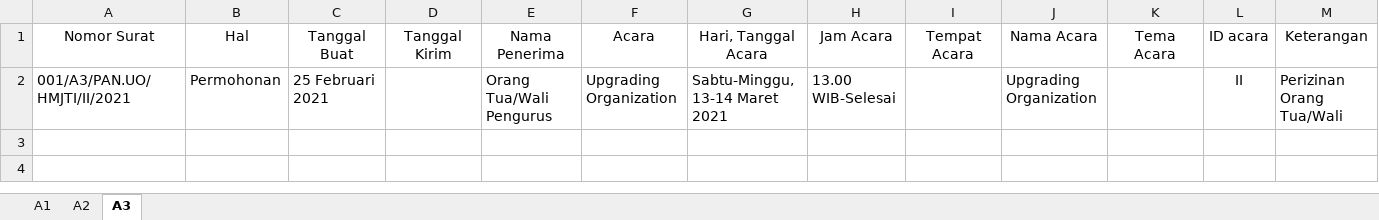
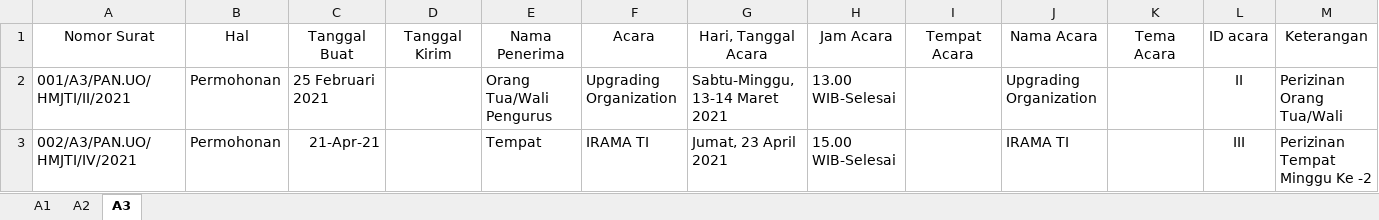
Before and after one commit to InformatikaUpb/2021, an Excel workbook: Administrasi/Surat Keluar Panitia.xlsx, sheet A3, drawn as a sheet; values as stored, in another font and other column widths than the file's, no borders; the diff names each change by its address in the sheet, - before the commit and + after, or states it on an @@ line.

Commit message:
Puncak IRAMA TI

```diff
--- a/Administrasi/Surat Keluar Panitia.xlsx (sheet A3)
+++ b/Administrasi/Surat Keluar Panitia.xlsx (sheet A3)
+row 3: 002/A3/PAN.UO/HMJTI/IV/2021 | Permohonan | 21-Apr-21 |  | Tempat | IRAMA TI | Jumat, 23 April 2021 | 15.00 WIB-Selesai |  | IRAMA TI |  | III | Perizinan Tempat Minggu Ke -2
```
Also changed, not shown: sheet A2, sheet A1, 9 other files.
